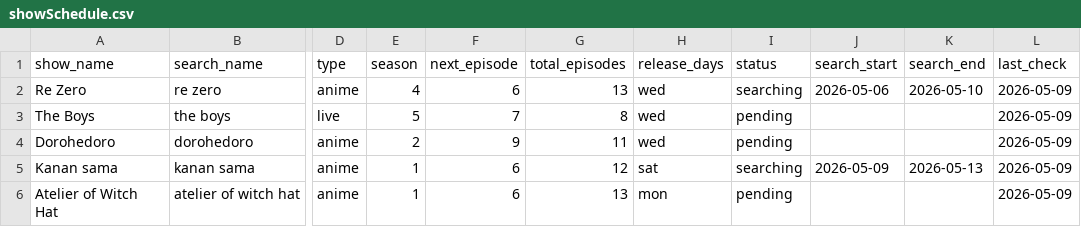
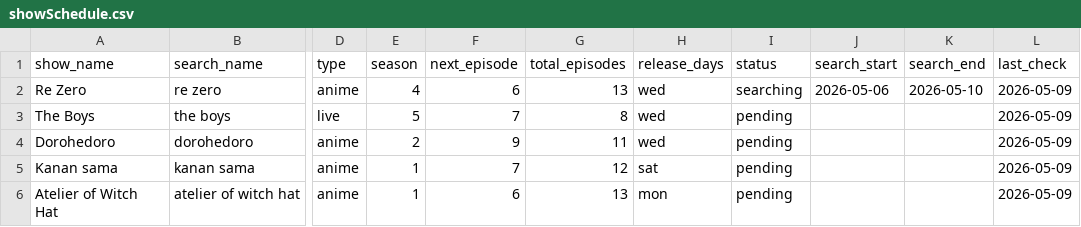
Before and after one commit to fernhw/yt-jellyfin, a CSV file: showSchedule.csv, drawn as a sheet; only a part is shown, gaps mark what is left out; the diff names each change by its address in the sheet, - before the commit and + after, or states it on an @@ line.

```diff
--- a/showSchedule.csv
+++ b/showSchedule.csv
-F5 (next_episode): 6
+F5 (next_episode): 7
-I5 (status): searching
+I5 (status): pending
-J5 (search_start): 2026-05-09
+J5 (search_start): (empty)
-K5 (search_end): 2026-05-13
+K5 (search_end): (empty)
```
Also changed, not shown: 5 other files.
